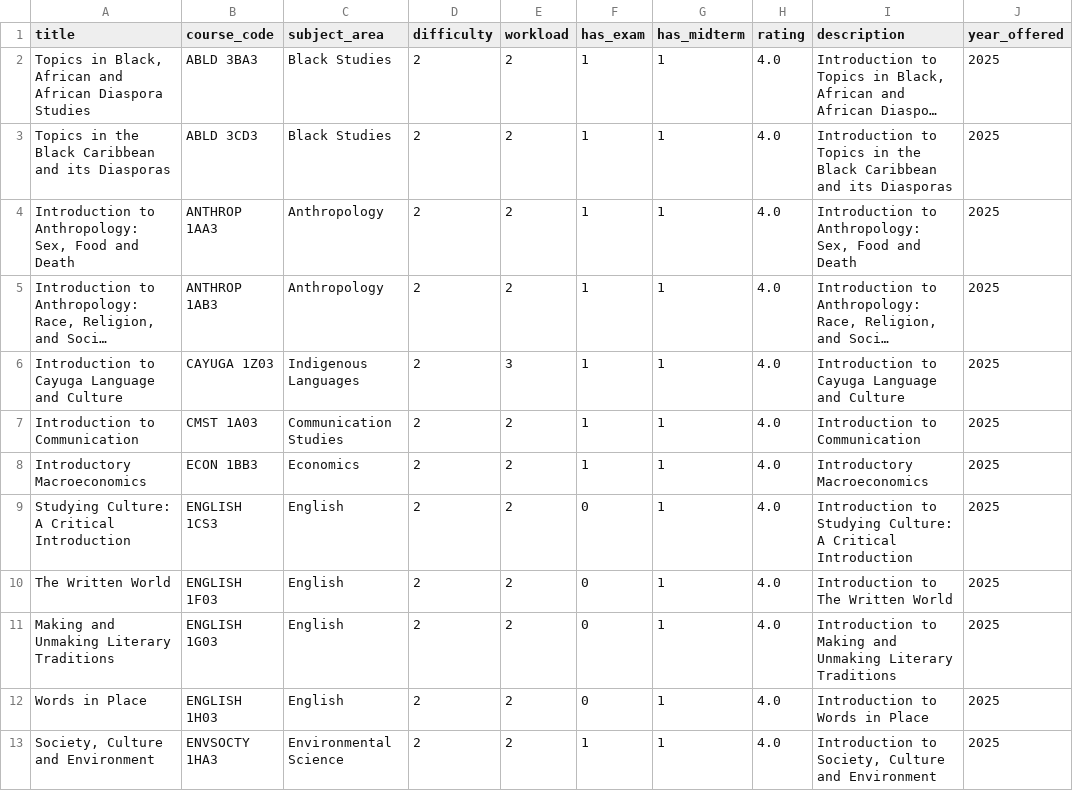
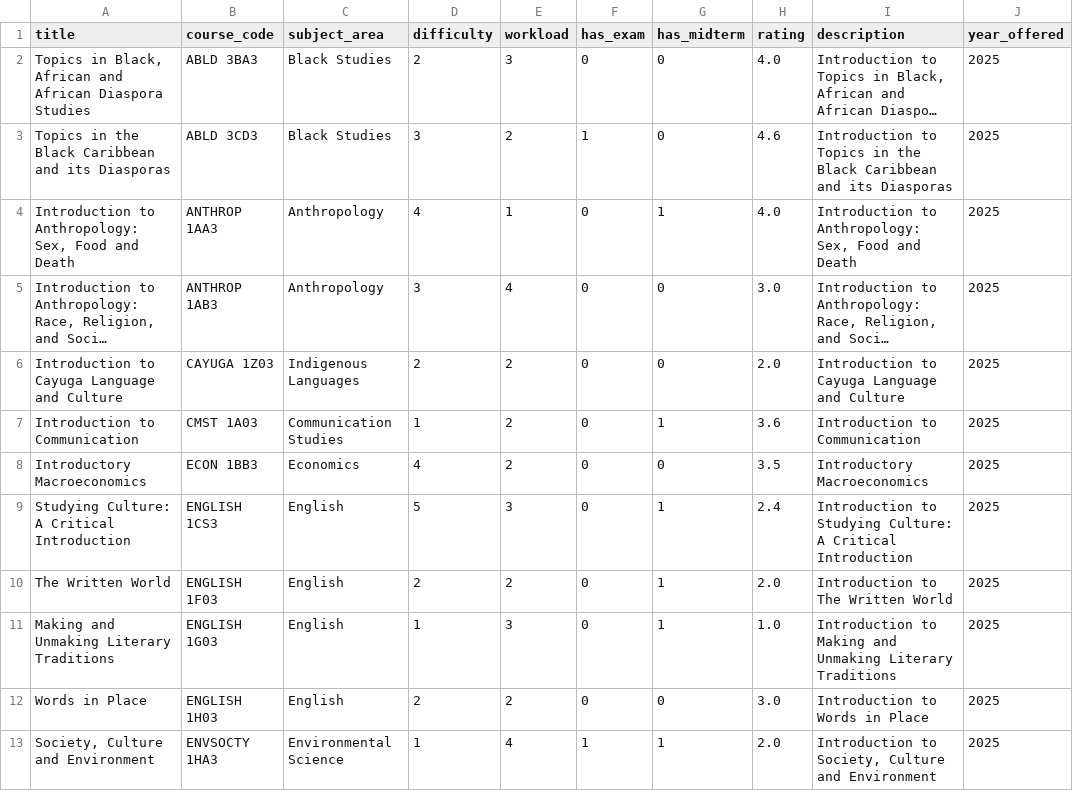
Before and after one commit to AnshikaP-06/Electible, a CSV file: data/courses.csv, drawn as a sheet; only a part is shown; long unchanged cells end in …; the diff covers the shown part only; the diff names each change by its address in the sheet, - before the commit and + after, or states it on an @@ line.

Commit message:
changes to course csv

```diff
--- a/data/courses.csv
+++ b/data/courses.csv
-E2 (workload): 2
+E2 (workload): 3
-F2 (has_exam): 1
+F2 (has_exam): 0
-G2:G3 (has_midterm): 1
+G2:G3 (has_midterm): 0
-D3 (difficulty): 2
+D3 (difficulty): 3
-H3 (rating): 4.0
+H3 (rating): 4.6
-D4 (difficulty): 2
+D4 (difficulty): 4
-E4 (workload): 2
+E4 (workload): 1
-F4:F8 (has_exam): 1
+F4:F8 (has_exam): 0
-D5 (difficulty): 2
+D5 (difficulty): 3
-E5 (workload): 2
+E5 (workload): 4
-G5:G6 (has_midterm): 1
+G5:G6 (has_midterm): 0
-H5 (rating): 4.0
+H5 (rating): 3.0
-E6 (workload): 3
+E6 (workload): 2
-H6 (rating): 4.0
+H6 (rating): 2.0
-D7 (difficulty): 2
+D7 (difficulty): 1
-H7 (rating): 4.0
+H7 (rating): 3.6
-D8 (difficulty): 2
+D8 (difficulty): 4
-G8 (has_midterm): 1
+G8 (has_midterm): 0
-H8 (rating): 4.0
+H8 (rating): 3.5
-D9 (difficulty): 2
+D9 (difficulty): 5
-E9 (workload): 2
+E9 (workload): 3
-H9 (rating): 4.0
+H9 (rating): 2.4
-H10 (rating): 4.0
+H10 (rating): 2.0
-D11 (difficulty): 2
+D11 (difficulty): 1
-E11 (workload): 2
+E11 (workload): 3
-H11 (rating): 4.0
+H11 (rating): 1.0
-G12 (has_midterm): 1
+G12 (has_midterm): 0
-H12 (rating): 4.0
+H12 (rating): 3.0
-D13 (difficulty): 2
+D13 (difficulty): 1
-E13 (workload): 2
+E13 (workload): 4
-H13 (rating): 4.0
+H13 (rating): 2.0
```
Also changed, not shown: 74 edited cells elsewhere in this file.
